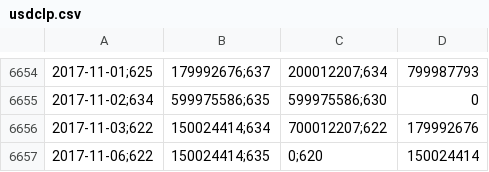
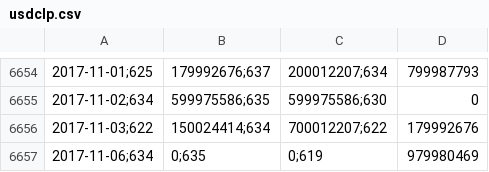
Before and after one commit to collabmarket/algorithms_afp, a CSV file: data_quandl/usdclp.csv, drawn as a sheet; only a part is shown, gaps mark what is left out; removed rows and columns are numbered as before the commit, all else as after; the diff names each change by its address in the sheet, - before the commit and + after, or states it on an @@ line.

Commit message:
Update data, nb and images 2017-11-08

```diff
--- a/data_quandl/usdclp.csv
+++ b/data_quandl/usdclp.csv
-row 6657: 2017-11-06;622 | 150024414;635 | 0;620 | 150024414
+row 6657: 2017-11-06;634 | 0;635 | 0;619 | 979980469
```
Also changed, not shown: 8 other files.
